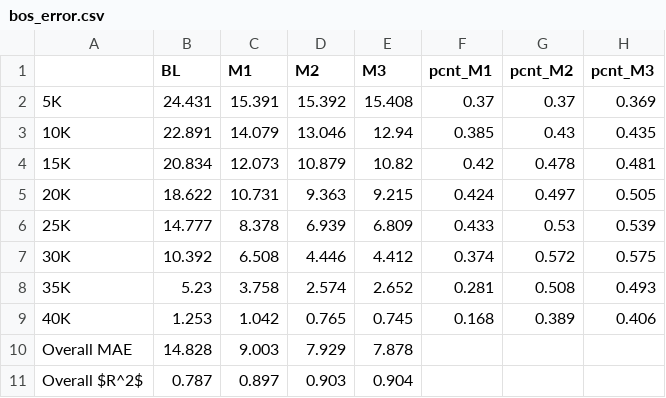
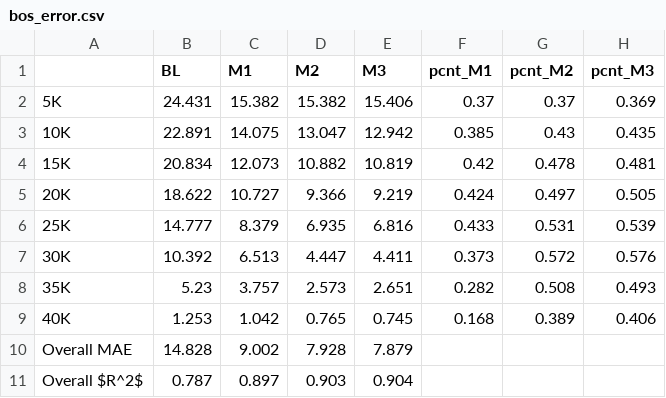
Before and after one commit to eaegerber/Marathon_Predictor, a CSV file: analysis/tables/bos_error.csv, drawn as a sheet.

```diff
--- a/analysis/tables/bos_error.csv
+++ b/analysis/tables/bos_error.csv
@@ -1,11 +1,11 @@
 ,BL,M1,M2,M3,pcnt_M1,pcnt_M2,pcnt_M3
-5K,24.431,15.391,15.392,15.408,0.37,0.37,0.369
-10K,22.891,14.079,13.046,12.94,0.385,0.43,0.435
-15K,20.834,12.073,10.879,10.82,0.42,0.478,0.481
-20K,18.622,10.731,9.363,9.215,0.424,0.497,0.505
-25K,14.777,8.378,6.939,6.809,0.433,0.53,0.539
-30K,10.392,6.508,4.446,4.412,0.374,0.572,0.575
-35K,5.23,3.758,2.574,2.652,0.281,0.508,0.493
+5K,24.431,15.382,15.382,15.406,0.37,0.37,0.369
+10K,22.891,14.075,13.047,12.942,0.385,0.43,0.435
+15K,20.834,12.073,10.882,10.819,0.42,0.478,0.481
+20K,18.622,10.727,9.366,9.219,0.424,0.497,0.505
+25K,14.777,8.379,6.935,6.816,0.433,0.531,0.539
+30K,10.392,6.513,4.447,4.411,0.373,0.572,0.576
+35K,5.23,3.757,2.573,2.651,0.282,0.508,0.493
 40K,1.253,1.042,0.765,0.745,0.168,0.389,0.406
-Overall MAE,14.828,9.003,7.929,7.878,,,
+Overall MAE,14.828,9.002,7.928,7.879,,,
 Overall $R^2$,0.787,0.897,0.903,0.904,,,
```
Also changed, not shown: analysis/tables/bos_int_sizes.csv, analysis/tables/chi_int_check.csv, 39 other files.
